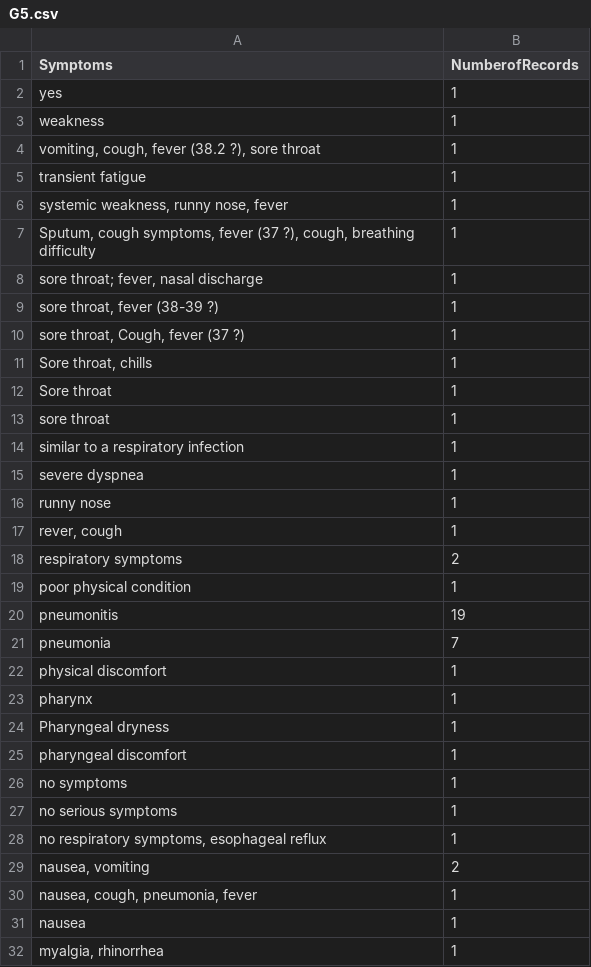
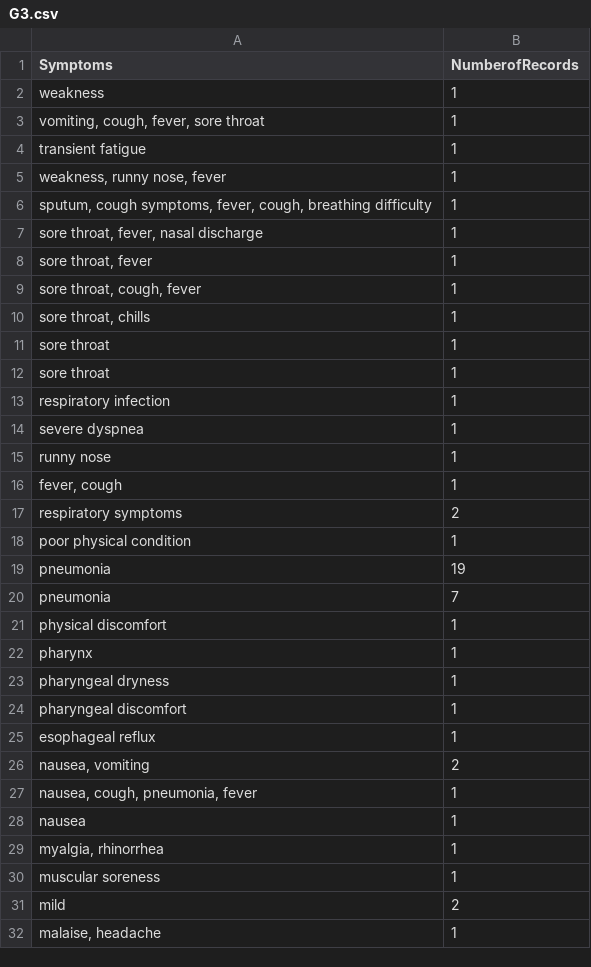
Before and after one commit to jose383/COVID-19-Data-Visualization, a CSV file: data/P3/G3.csv (was graphs/P3/G5/G5.csv), drawn as a sheet; only a part is shown; the shorter side is filled out with more unchanged rows; the diff covers the shown part only.

```diff
--- a/graphs/P3/G5/G5.csv
+++ b/data/P3/G3.csv
@@ -1,21 +1,20 @@
 Symptoms,NumberofRecords
-yes,1
 weakness,1
-"vomiting, cough, fever (38.2 ?), sore throat",1
+"vomiting, cough, fever, sore throat",1
 transient fatigue,1
-"systemic weakness, runny nose, fever",1
-"Sputum, cough symptoms, fever (37 ?), cough, breathing difficulty",1
-"sore throat; fever, nasal discharge",1
-"sore throat, fever (38-39 ?)",1
-"sore throat, Cough, fever (37 ?)",1
-"Sore throat, chills",1
-Sore throat,1
+"weakness, runny nose, fever",1
+"sputum, cough symptoms, fever, cough, breathing difficulty",1
+"sore throat, fever, nasal discharge",1
+"sore throat, fever",1
+"sore throat, cough, fever",1
+"sore throat, chills",1
 sore throat,1
-similar to a respiratory infection,1
+sore throat,1
+respiratory infection,1
 severe dyspnea,1
 runny nose,1
-"rever, cough",1
+"fever, cough",1
 respiratory symptoms,2
 poor physical condition,1
-pneumonitis,19
+pneumonia,19
 pneumonia,7
@@ -23,7 +22,5 @@ physical discomfort,1
 pharynx,1
-Pharyngeal dryness,1
+pharyngeal dryness,1
 pharyngeal discomfort,1
-no symptoms,1
-no serious symptoms,1
-"no respiratory symptoms, esophageal reflux",1
+esophageal reflux,1
 "nausea, vomiting",2
```
Also changed, not shown: 1 removed row and 80 edited cells elsewhere in this file, 30 other files.
